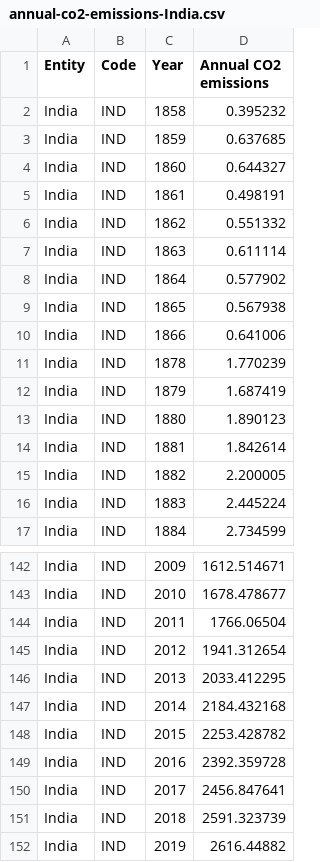
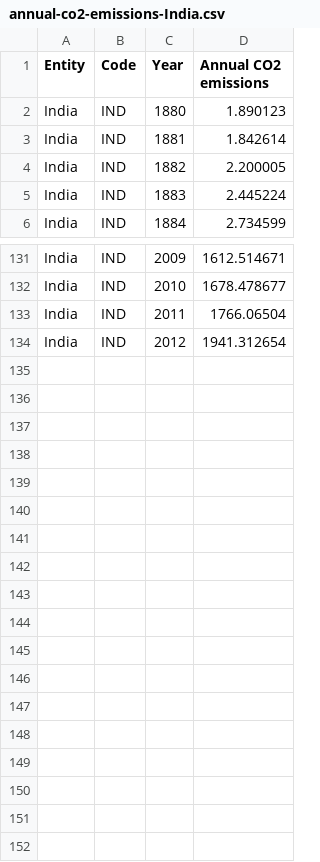
Before and after one commit to Descendents-Of-SkyWalker/Green-House-Gas-Emissions-and-Rise-in-Surface-Temperature-in-India, a CSV file: Extracted Data India/CO2 Country Profile India/annual-co2-emissions-India.csv, drawn as a sheet; only a part is shown, gaps mark what is left out; the diff names each change by its address in the sheet, - before the commit and + after, or states it on an @@ line.

```diff
--- a/Extracted Data India/CO2 Country Profile India/annual-co2-emissions-India.csv
+++ b/Extracted Data India/CO2 Country Profile India/annual-co2-emissions-India.csv
-row 2: India | IND | 1858 | 0.395232
-row 3: India | IND | 1859 | 0.637685
-row 4: India | IND | 1860 | 0.644327
-row 5: India | IND | 1861 | 0.498191
-row 6: India | IND | 1862 | 0.551332
-row 7: India | IND | 1863 | 0.611114
-row 8: India | IND | 1864 | 0.577902
-row 9: India | IND | 1865 | 0.567938
-row 10: India | IND | 1866 | 0.641006
-row 11: India | IND | 1878 | 1.770239
-row 12: India | IND | 1879 | 1.687419
-row 146: India | IND | 2013 | 2033.412295
-row 147: India | IND | 2014 | 2184.432168
-row 148: India | IND | 2015 | 2253.428782
-row 149: India | IND | 2016 | 2392.359728
-row 150: India | IND | 2017 | 2456.847641
-row 151: India | IND | 2018 | 2591.323739
-row 152: India | IND | 2019 | 2616.44882
```
Also changed, not shown: Extracted Data India/CO2 Country Profile India/absolute-change-co2-India.csv, Extracted Data India/CO2 Country Profile India/cumulative-co-emissions-India.csv, 25 other files.
